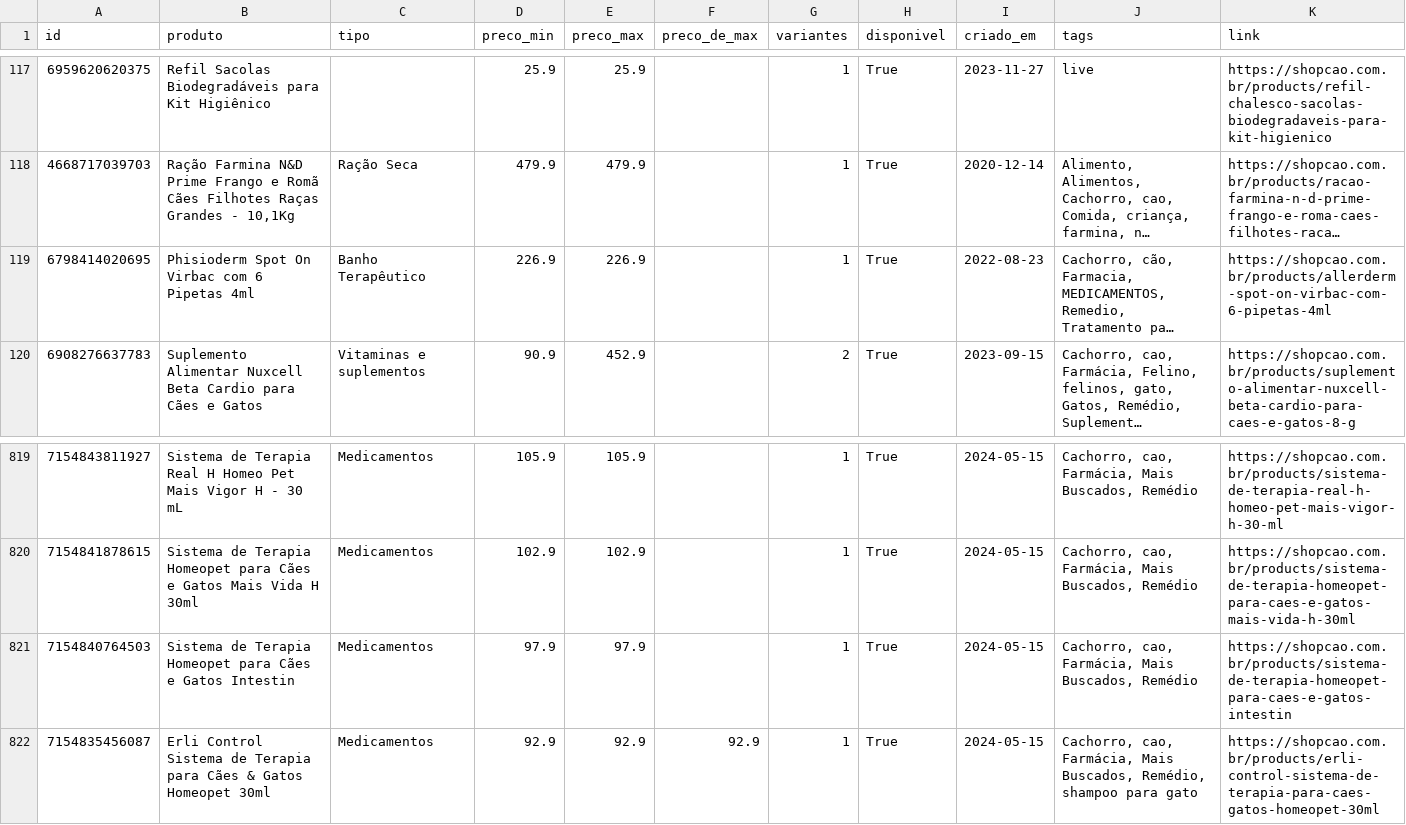
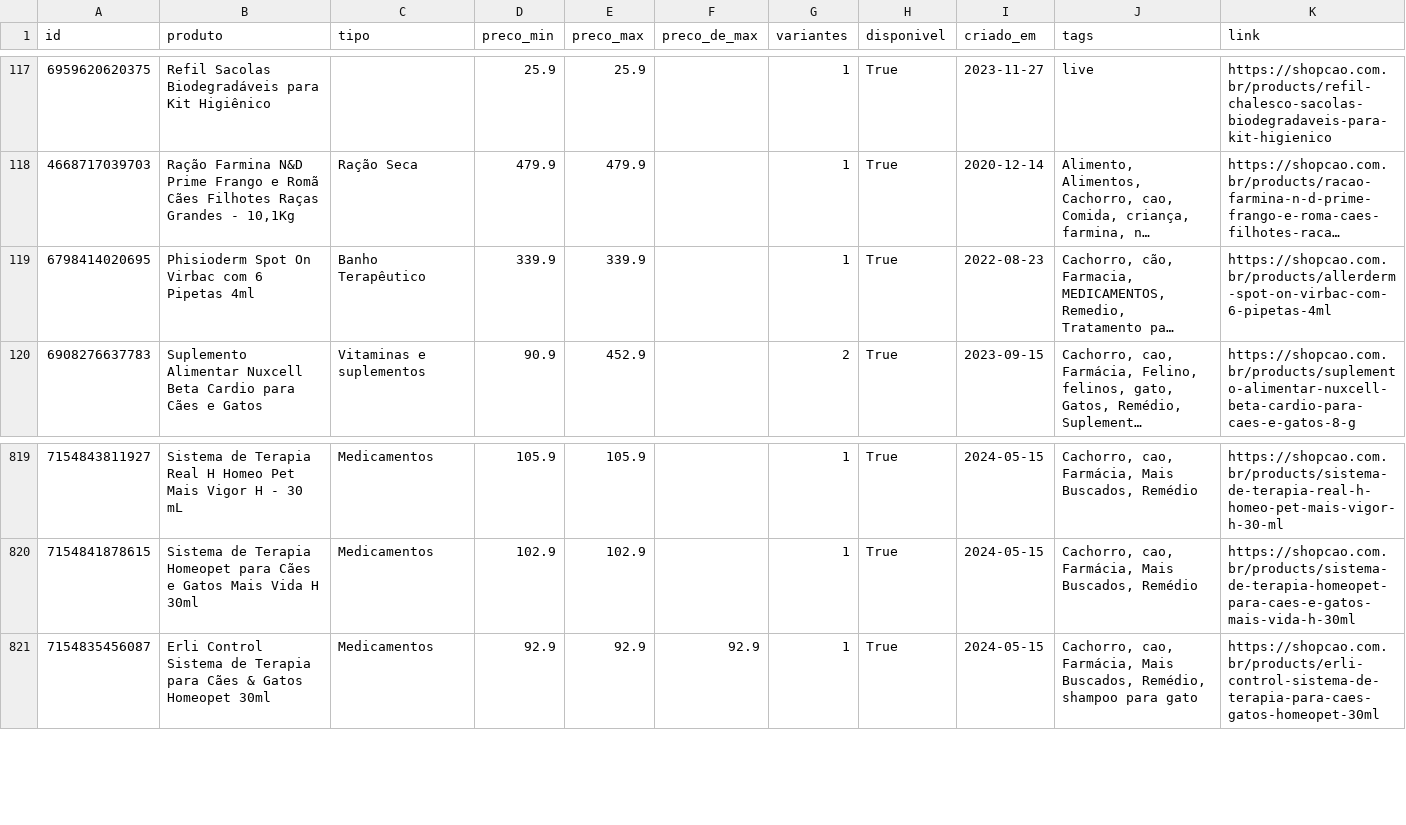
Before and after one commit to helioncontato1-coder/coletor-dados, a CSV file: dados/lojas/shopcao.com.br.csv, drawn as a sheet; only a part is shown, gaps mark what is left out; long unchanged cells end in …; the diff names each change by its address in the sheet, - before the commit and + after, or states it on an @@ line.

```diff
--- a/dados/lojas/shopcao.com.br.csv
+++ b/dados/lojas/shopcao.com.br.csv
-D119 (preco_min): 226.9
+D119 (preco_min): 339.9
-E119 (preco_max): 226.9
+E119 (preco_max): 339.9
-row 821: 7154840764503 | Sistema de Terapia Homeopet para Cães e Gatos Intestin | Medicamentos | 97.9 | 97.9 |  | 1 | True | 2024-05-15 | Cachorro, cao, Farmácia, Mais Buscados, Remédio | https://shopcao.com.br/products/sistema-de-terapia-homeopet-para-caes-e-gatos-intestin
```
Also changed, not shown: dados/lojas/br-sparkpaws.com.csv, dados/lojas/mudancas.csv, 3 other files.
